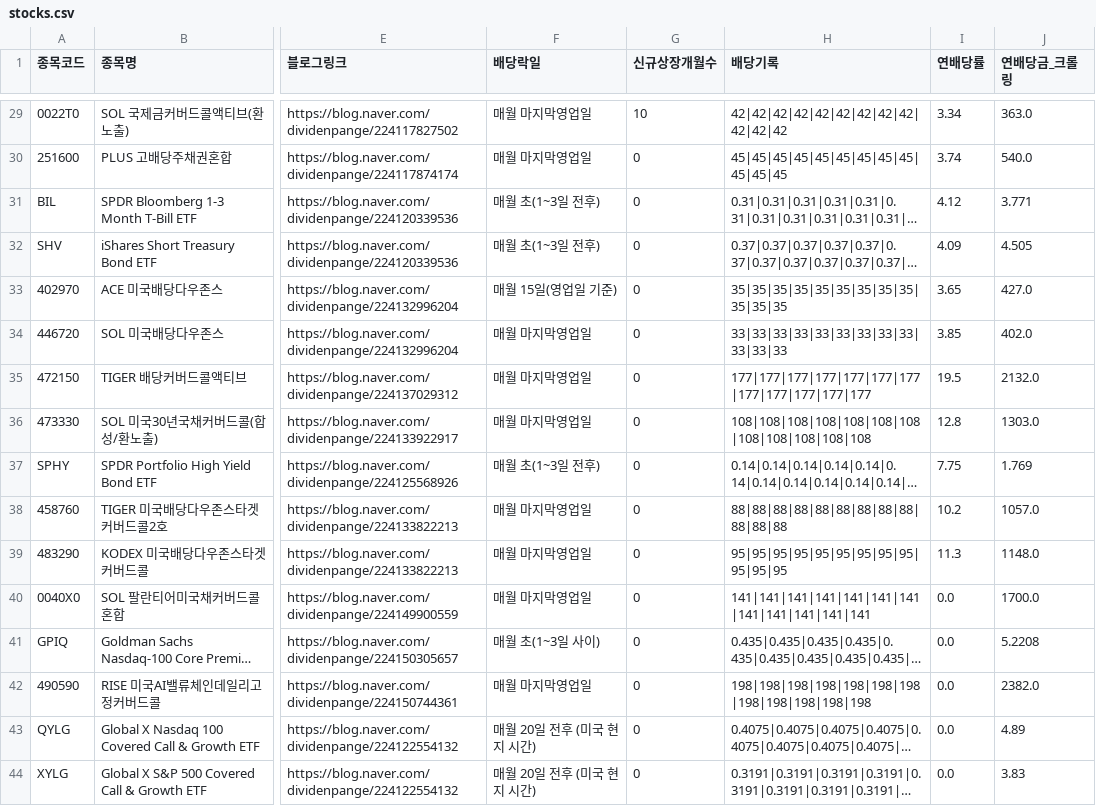
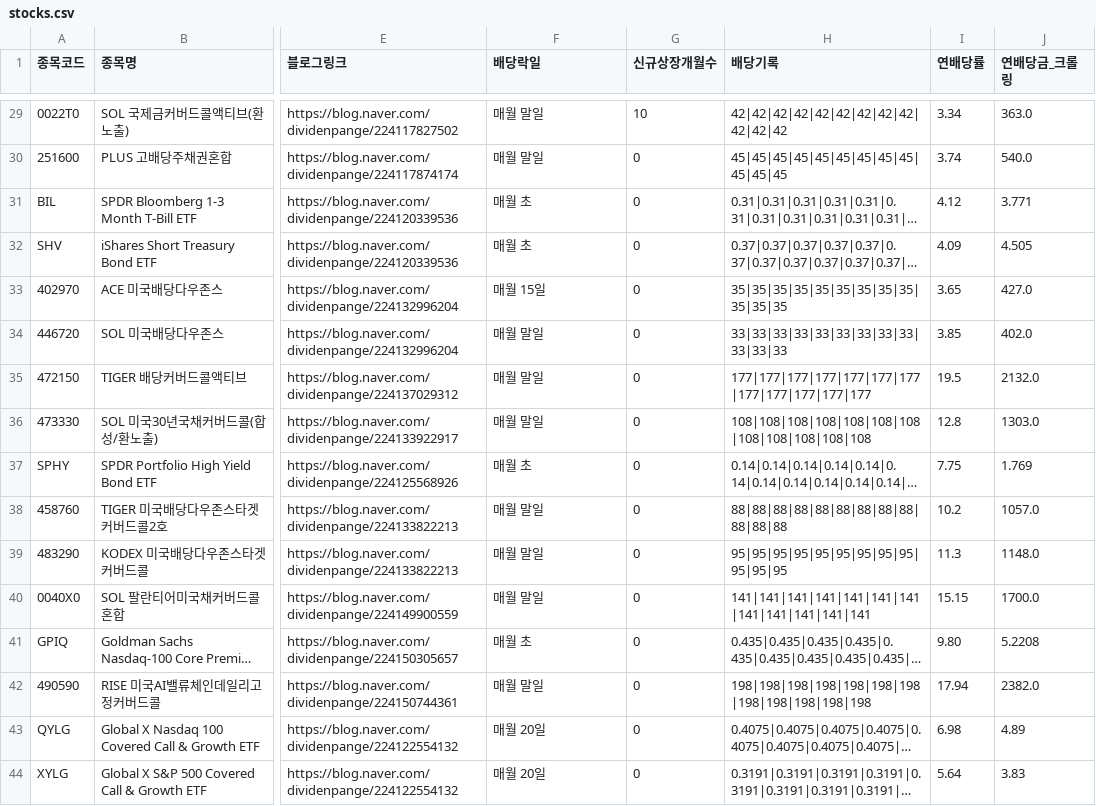
Before and after one commit to broadcast777/my-dividend-app, a CSV file: stocks.csv, drawn as a sheet; only a part is shown, gaps mark what is left out; long unchanged cells end in …; the diff covers the shown part only; the diff names each change by its address in the sheet, - before the commit and + after, or states it on an @@ line.

```diff
--- a/stocks.csv
+++ b/stocks.csv
-F29:F30 (배당락일): 매월 마지막영업일
+F29:F30 (배당락일): 매월 말일
-F31:F32 (배당락일): 매월 초(1~3일 전후)
+F31:F32 (배당락일): 매월 초
-F33 (배당락일): 매월 15일(영업일 기준)
+F33 (배당락일): 매월 15일
-F34:F36 (배당락일): 매월 마지막영업일
+F34:F36 (배당락일): 매월 말일
-F37 (배당락일): 매월 초(1~3일 전후)
+F37 (배당락일): 매월 초
-F38:F40 (배당락일): 매월 마지막영업일
+F38:F40 (배당락일): 매월 말일
-I40 (연배당률): 0.0
+I40 (연배당률): 15.15
-F41 (배당락일): 매월 초(1~3일 사이)
+F41 (배당락일): 매월 초
-I41 (연배당률): 0.0
+I41 (연배당률): 9.80
-F42 (배당락일): 매월 마지막영업일
+F42 (배당락일): 매월 말일
-I42 (연배당률): 0.0
+I42 (연배당률): 17.94
-F43:F44 (배당락일): 매월 20일 전후 (미국 현지 시간)
+F43:F44 (배당락일): 매월 20일
-I43 (연배당률): 0.0
+I43 (연배당률): 6.98
-I44 (연배당률): 0.0
+I44 (연배당률): 5.64
```
Also changed, not shown: 27 edited cells elsewhere in this file.
